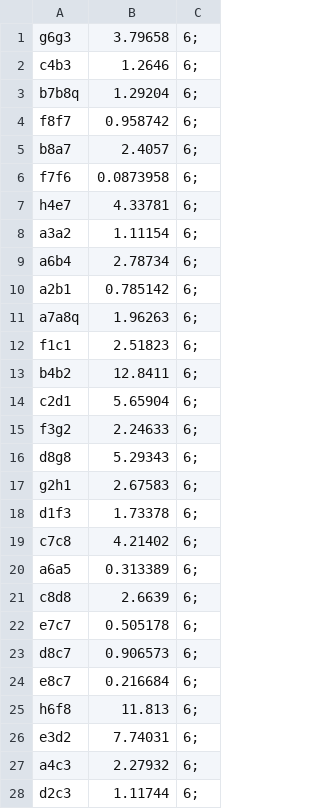
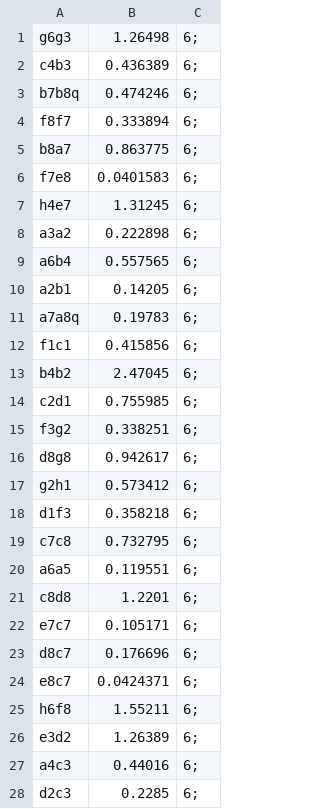
Before and after one commit to kuratlij/parallel-chess, a CSV file: chess_eval/16_3_6_1.csv, drawn as a sheet; only a part is shown; the diff covers the shown part only.

```diff
--- a/chess_eval/16_3_6_1.csv
+++ b/chess_eval/16_3_6_1.csv
@@ -1,28 +1,28 @@
-g6g3,3.79658,6;
-c4b3,1.2646,6;
-b7b8q,1.29204,6;
-f8f7,0.958742,6;
-b8a7,2.4057,6;
-f7f6,0.0873958,6;
-h4e7,4.33781,6;
-a3a2,1.11154,6;
-a6b4,2.78734,6;
-a2b1,0.785142,6;
-a7a8q,1.96263,6;
-f1c1,2.51823,6;
-b4b2,12.8411,6;
-c2d1,5.65904,6;
-f3g2,2.24633,6;
-d8g8,5.29343,6;
-g2h1,2.67583,6;
-d1f3,1.73378,6;
-c7c8,4.21402,6;
-a6a5,0.313389,6;
-c8d8,2.6639,6;
-e7c7,0.505178,6;
-d8c7,0.906573,6;
-e8c7,0.216684,6;
-h6f8,11.813,6;
-e3d2,7.74031,6;
-a4c3,2.27932,6;
-d2c3,1.11744,6;
+g6g3,1.26498,6;
+c4b3,0.436389,6;
+b7b8q,0.474246,6;
+f8f7,0.333894,6;
+b8a7,0.863775,6;
+f7e8,0.0401583,6;
+h4e7,1.31245,6;
+a3a2,0.222898,6;
+a6b4,0.557565,6;
+a2b1,0.14205,6;
+a7a8q,0.19783,6;
+f1c1,0.415856,6;
+b4b2,2.47045,6;
+c2d1,0.755985,6;
+f3g2,0.338251,6;
+d8g8,0.942617,6;
+g2h1,0.573412,6;
+d1f3,0.358218,6;
+c7c8,0.732795,6;
+a6a5,0.119551,6;
+c8d8,1.2201,6;
+e7c7,0.105171,6;
+d8c7,0.176696,6;
+e8c7,0.0424371,6;
+h6f8,1.55211,6;
+e3d2,1.26389,6;
+a4c3,0.44016,6;
+d2c3,0.2285,6;
```
Also changed, not shown: 3 edited cells elsewhere in this file, 8 other files.
